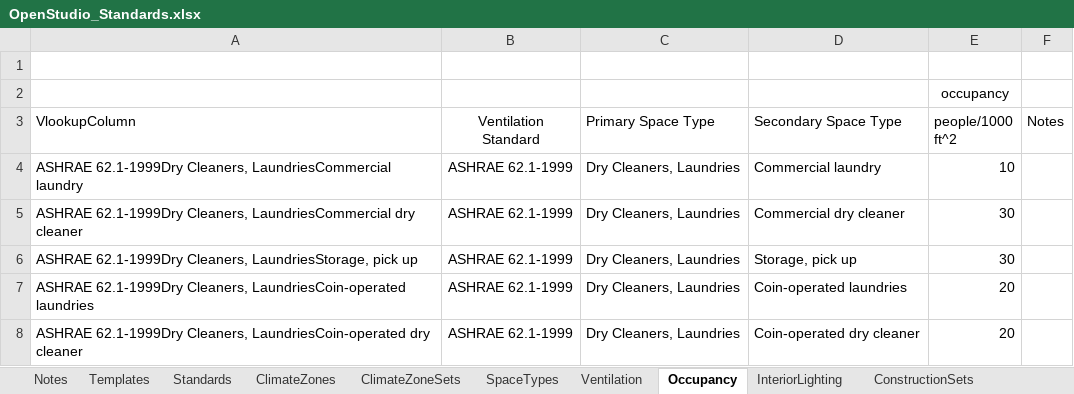
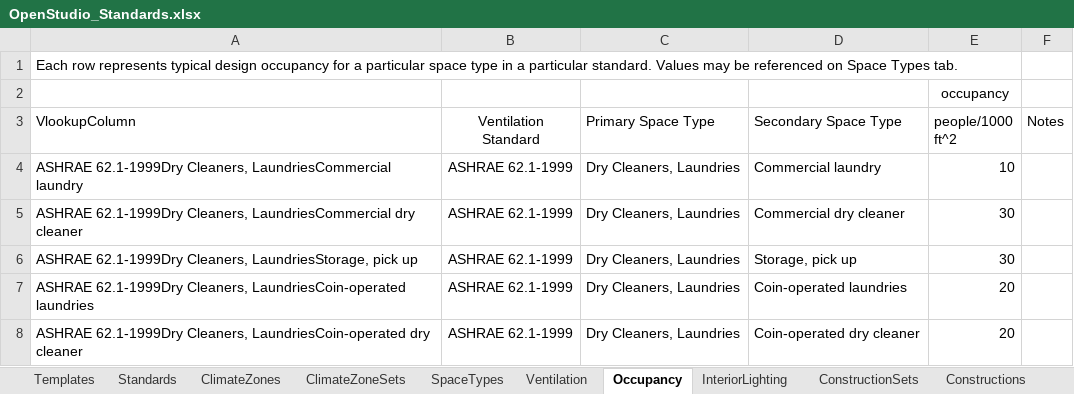
Before and after one commit to NREL/openstudio-standards, an Excel workbook: OpenStudio_Standards.xlsx, sheet Occupancy, drawn as a sheet; only a part is shown; values as stored, in another font and other column widths than the file's, no borders; table styles not drawn; the diff names each change by its address in the sheet, - before the commit and + after, or states it on an @@ line.

Commit message:
standardized lookups and links across the spreadsheet

```diff
--- a/OpenStudio_Standards.xlsx (sheet Occupancy)
+++ b/OpenStudio_Standards.xlsx (sheet Occupancy)
-sheet tab: Notes
-A1 (VlookupColumn): (empty)
+A1 (VlookupColumn): Each row represents typical design occupancy for a particular space type in a particular standard. Values may be referenced on Space Types tab.
```
Also changed, not shown: sheet InteriorLighting, sheet Lookups, sheet Templates, sheet Constructions, sheet Materials, sheet Ventilation, 2 more sheets, formulas that keep their value, hidden cells.
